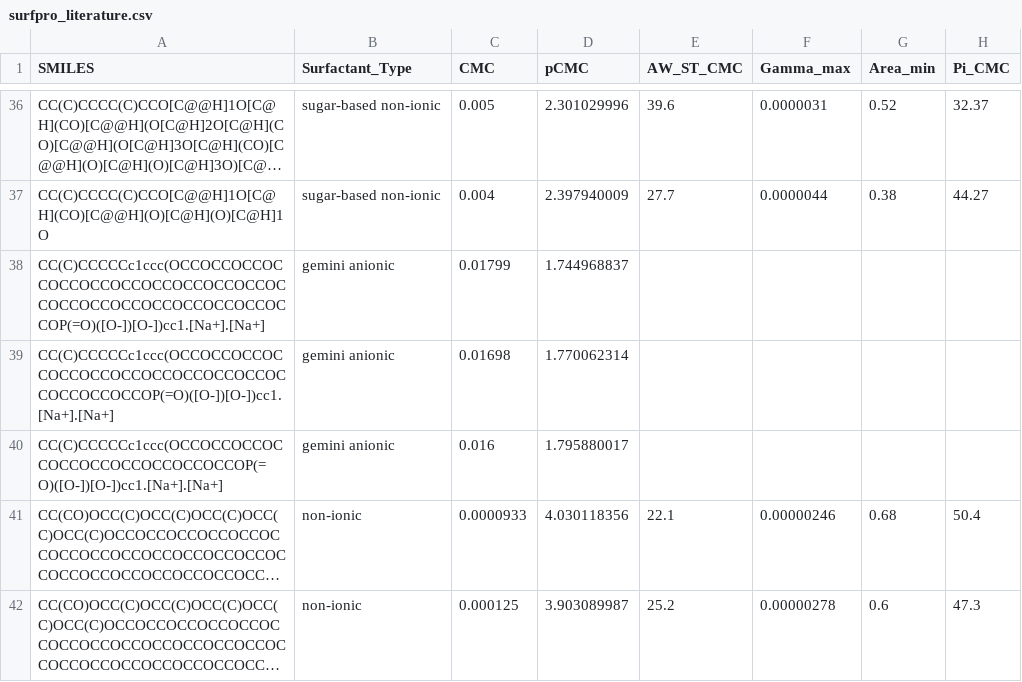
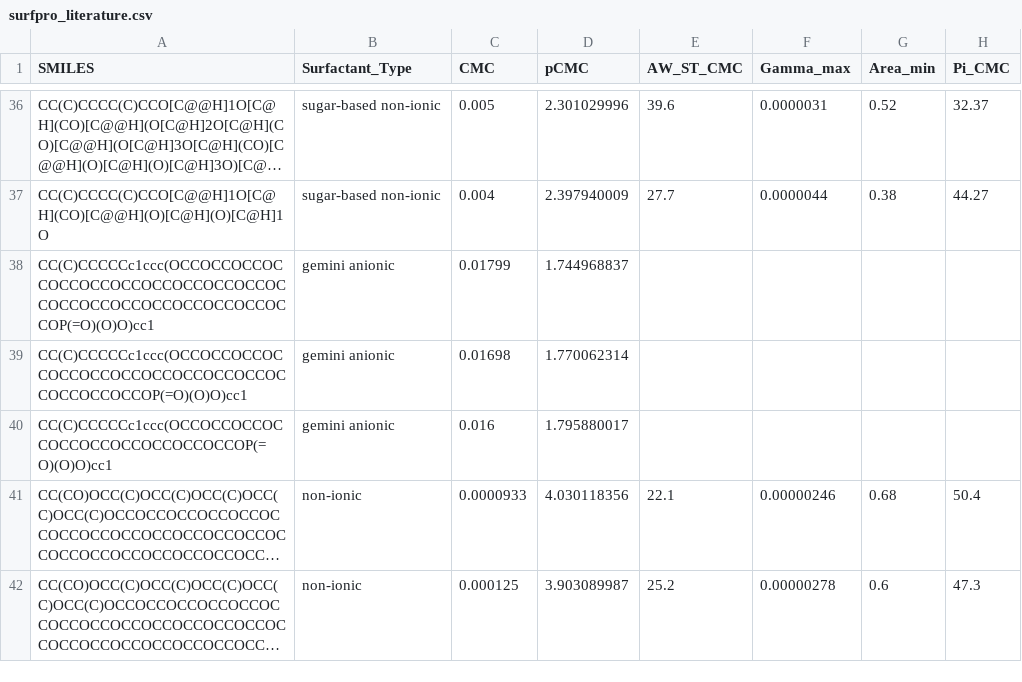
Before and after one commit to BigChemistry-RobotLab/SurfPro, a CSV file: data/surfpro_literature.csv, drawn as a sheet; only a part is shown, gaps mark what is left out; long unchanged cells end in …; the diff names each change by its address in the sheet, - before the commit and + after, or states it on an @@ line.

Commit message:
Fixed phoshate protonation state from 10.1016/S0927-7757(00)00475-1

```diff
--- a/data/surfpro_literature.csv
+++ b/data/surfpro_literature.csv
-A38 (SMILES): CC(C)CCCCCc1ccc(OCCOCCOCCOCCOCCOCCOCCOCCOCCOCCOCCOCCOCCOCCOCCOCCOCCOCCOCCOCCOP(=O)([O-])[O-])cc1.[Na+].[Na+]
+A38 (SMILES): CC(C)CCCCCc1ccc(OCCOCCOCCOCCOCCOCCOCCOCCOCCOCCOCCOCCOCCOCCOCCOCCOCCOCCOCCOCCOP(=O)(O)O)cc1
-A39 (SMILES): CC(C)CCCCCc1ccc(OCCOCCOCCOCCOCCOCCOCCOCCOCCOCCOCCOCCOCCOCCOCCOP(=O)([O-])[O-])cc1.[Na+].[Na+]
+A39 (SMILES): CC(C)CCCCCc1ccc(OCCOCCOCCOCCOCCOCCOCCOCCOCCOCCOCCOCCOCCOCCOCCOP(=O)(O)O)cc1
-A40 (SMILES): CC(C)CCCCCc1ccc(OCCOCCOCCOCCOCCOCCOCCOCCOCCOCCOP(=O)([O-])[O-])cc1.[Na+].[Na+]
+A40 (SMILES): CC(C)CCCCCc1ccc(OCCOCCOCCOCCOCCOCCOCCOCCOCCOCCOP(=O)(O)O)cc1
```
